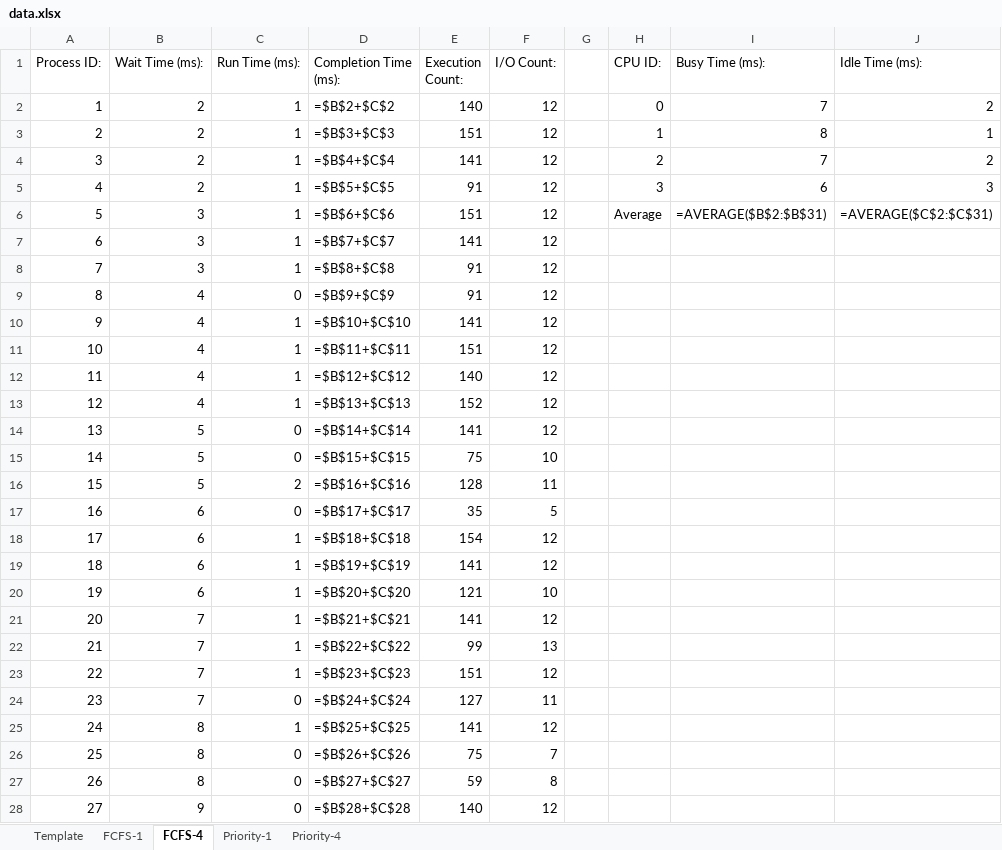
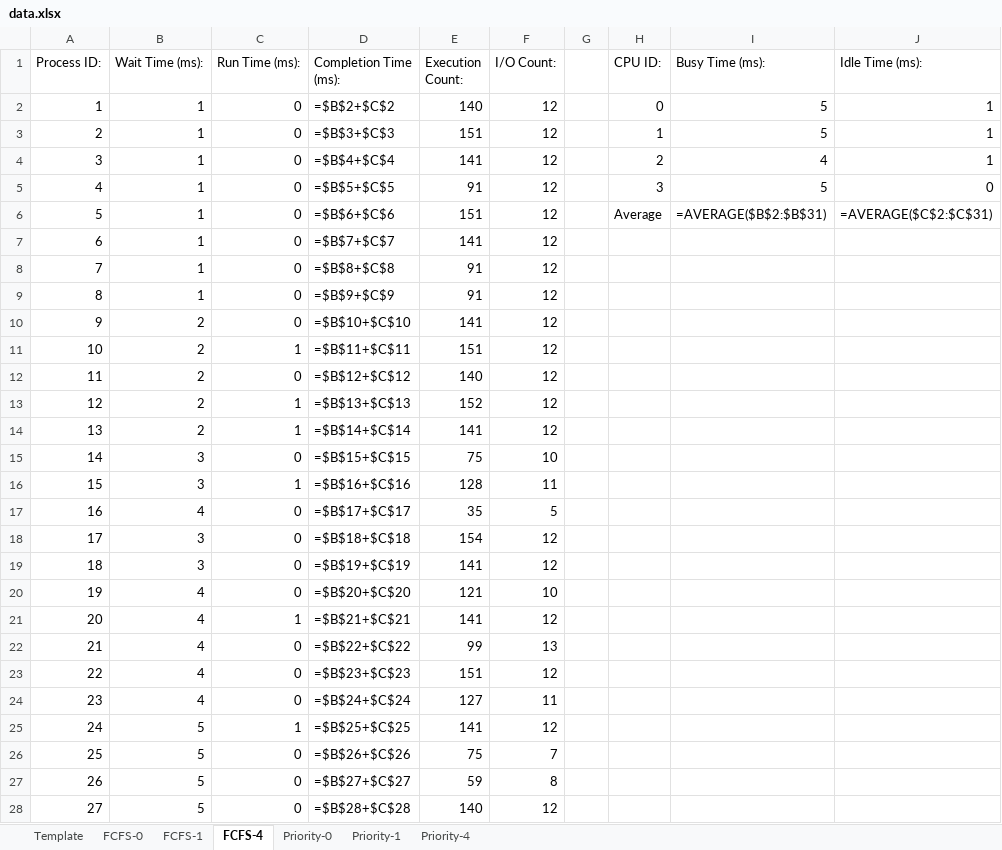
Before and after one commit to EagleZR/CS3502_Group_Project, an Excel workbook: Yeezus/output/data.xlsx, sheet FCFS-4, drawn as a sheet; only a part is shown; values as stored, in another font and other column widths than the file's, no borders; formulas without a stored value are shown as written; table styles not drawn; the diff covers the shown part only; the diff names each change by its address in the sheet, - before the commit and + after, or states it on an @@ line.

```diff
--- a/Yeezus/output/data.xlsx (sheet FCFS-4)
+++ b/Yeezus/output/data.xlsx (sheet FCFS-4)
+sheet tab: FCFS-0
+sheet tab: Priority-0
-B2:B5 (Wait Time (ms):): 2
+B2:B5 (Wait Time (ms):): 1
-C2:C8 (Run Time (ms):): 1
+C2:C8 (Run Time (ms):): 0
-I2 (Busy Time (ms):): 7
+I2 (Busy Time (ms):): 5
-J2 (Idle Time (ms):): 2
+J2 (Idle Time (ms):): 1
-I3 (Busy Time (ms):): 8
+I3 (Busy Time (ms):): 5
-I4 (Busy Time (ms):): 7
+I4 (Busy Time (ms):): 4
-J4 (Idle Time (ms):): 2
+J4 (Idle Time (ms):): 1
-I5 (Busy Time (ms):): 6
+I5 (Busy Time (ms):): 5
-J5 (Idle Time (ms):): 3
+J5 (Idle Time (ms):): 0
-B6:B8 (Wait Time (ms):): 3
+B6:B8 (Wait Time (ms):): 1
-B9 (Wait Time (ms):): 4
+B9 (Wait Time (ms):): 1
-B10:B13 (Wait Time (ms):): 4
+B10:B13 (Wait Time (ms):): 2
-C10 (Run Time (ms):): 1
+C10 (Run Time (ms):): 0
-C12 (Run Time (ms):): 1
+C12 (Run Time (ms):): 0
-B14 (Wait Time (ms):): 5
+B14 (Wait Time (ms):): 2
-C14 (Run Time (ms):): 0
+C14 (Run Time (ms):): 1
-B15:B16 (Wait Time (ms):): 5
+B15:B16 (Wait Time (ms):): 3
-C16 (Run Time (ms):): 2
+C16 (Run Time (ms):): 1
-B17 (Wait Time (ms):): 6
+B17 (Wait Time (ms):): 4
-B18:B19 (Wait Time (ms):): 6
+B18:B19 (Wait Time (ms):): 3
-C18:C20 (Run Time (ms):): 1
+C18:C20 (Run Time (ms):): 0
-B20 (Wait Time (ms):): 6
+B20 (Wait Time (ms):): 4
-B21:B24 (Wait Time (ms):): 7
+B21:B24 (Wait Time (ms):): 4
-C22:C23 (Run Time (ms):): 1
+C22:C23 (Run Time (ms):): 0
-B25:B27 (Wait Time (ms):): 8
+B25:B27 (Wait Time (ms):): 5
-B28 (Wait Time (ms):): 9
+B28 (Wait Time (ms):): 5
```
Also changed, not shown: 5 edited cells elsewhere in this sheet, sheet FCFS-1, sheet Priority-4, sheet Priority-1, 21 other files.
